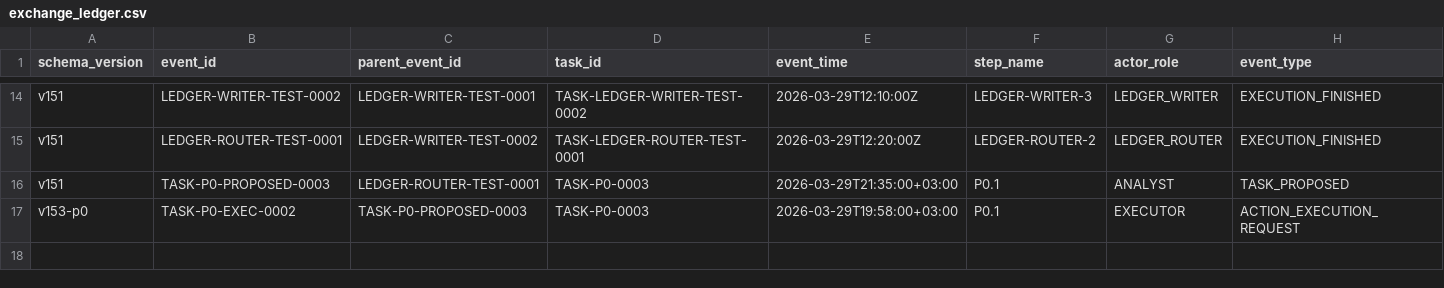
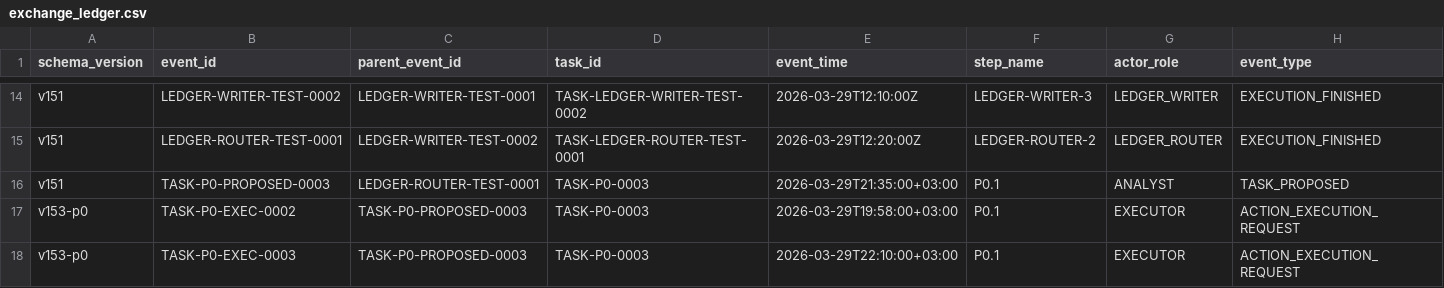
Before and after one commit to bereznyi-aleksandr/ai-devops-system, a CSV file: governance/exchange_ledger.csv, drawn as a sheet; only a part is shown, gaps mark what is left out; rows hold the shown columns only; the diff names each change by its address in the sheet, - before the commit and + after, or states it on an @@ line.

```diff
--- a/governance/exchange_ledger.csv
+++ b/governance/exchange_ledger.csv
+row 18: v153-p0 | TASK-P0-EXEC-0003 | TASK-P0-PROPOSED-0003 | TASK-P0-0003 | 2026-03-29T22:10:00+03:00 | P0.1 | EXECUTOR | ACTION_EXECUTION_REQUEST
```
